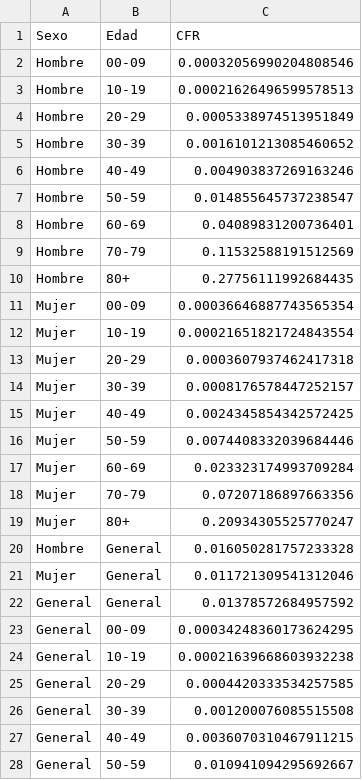
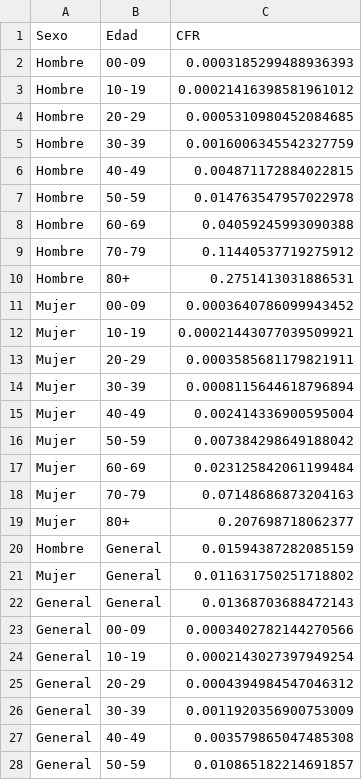
Before and after one commit to DLab/Analitica-Minsal, a CSV file: csv_output/CFR_edad_sexo_std_10s.csv, drawn as a sheet; only a part is shown; the diff covers the shown part only.

```diff
--- a/csv_output/CFR_edad_sexo_std_10s.csv
+++ b/csv_output/CFR_edad_sexo_std_10s.csv
@@ -1,28 +1,28 @@
 Sexo,Edad,CFR
-Hombre,00-09,0.00032056990204808546
-Hombre,10-19,0.00021626496599578513
-Hombre,20-29,0.0005338974513951849
-Hombre,30-39,0.0016101213085460652
-Hombre,40-49,0.004903837269163246
-Hombre,50-59,0.014855645737238547
-Hombre,60-69,0.04089831200736401
-Hombre,70-79,0.11532588191512569
-Hombre,80+,0.27756111992684435
-Mujer,00-09,0.00036646887743565354
-Mujer,10-19,0.00021651821724843554
-Mujer,20-29,0.0003607937462417318
-Mujer,30-39,0.0008176578447252157
-Mujer,40-49,0.0024345854342572425
-Mujer,50-59,0.0074408332039684446
-Mujer,60-69,0.023323174993709284
-Mujer,70-79,0.07207186897663356
-Mujer,80+,0.20934305525770247
-Hombre,General,0.016050281757233328
-Mujer,General,0.011721309541312046
-General,General,0.01378572684957592
-General,00-09,0.00034248360173624295
-General,10-19,0.00021639668603932238
-General,20-29,0.0004420333534257585
-General,30-39,0.001200076085515508
-General,40-49,0.0036070310467911215
-General,50-59,0.010941094295692667
+Hombre,00-09,0.0003185299488936393
+Hombre,10-19,0.00021416398581961012
+Hombre,20-29,0.0005310980452084685
+Hombre,30-39,0.0016006345542327759
+Hombre,40-49,0.004871172884022815
+Hombre,50-59,0.014763547957022978
+Hombre,60-69,0.04059245993090388
+Hombre,70-79,0.11440537719275912
+Hombre,80+,0.2751413031886531
+Mujer,00-09,0.0003640786099943452
+Mujer,10-19,0.00021443077039509921
+Mujer,20-29,0.0003585681179821911
+Mujer,30-39,0.0008115644618796894
+Mujer,40-49,0.002414336900595004
+Mujer,50-59,0.007384298649188042
+Mujer,60-69,0.023125842061199484
+Mujer,70-79,0.07148686873204163
+Mujer,80+,0.207698718062377
+Hombre,General,0.01594387282085159
+Mujer,General,0.011631750251718802
+General,General,0.01368703688472143
+General,00-09,0.0003402782144270566
+General,10-19,0.0002143027397949254
+General,20-29,0.0004394984547046312
+General,30-39,0.0011920356900753009
+General,40-49,0.003579865047485308
+General,50-59,0.010865182214691857
```
Also changed, not shown: 3 edited cells elsewhere in this file, csv_output/CFR_edad_sexo_std.csv, 23 other files.
